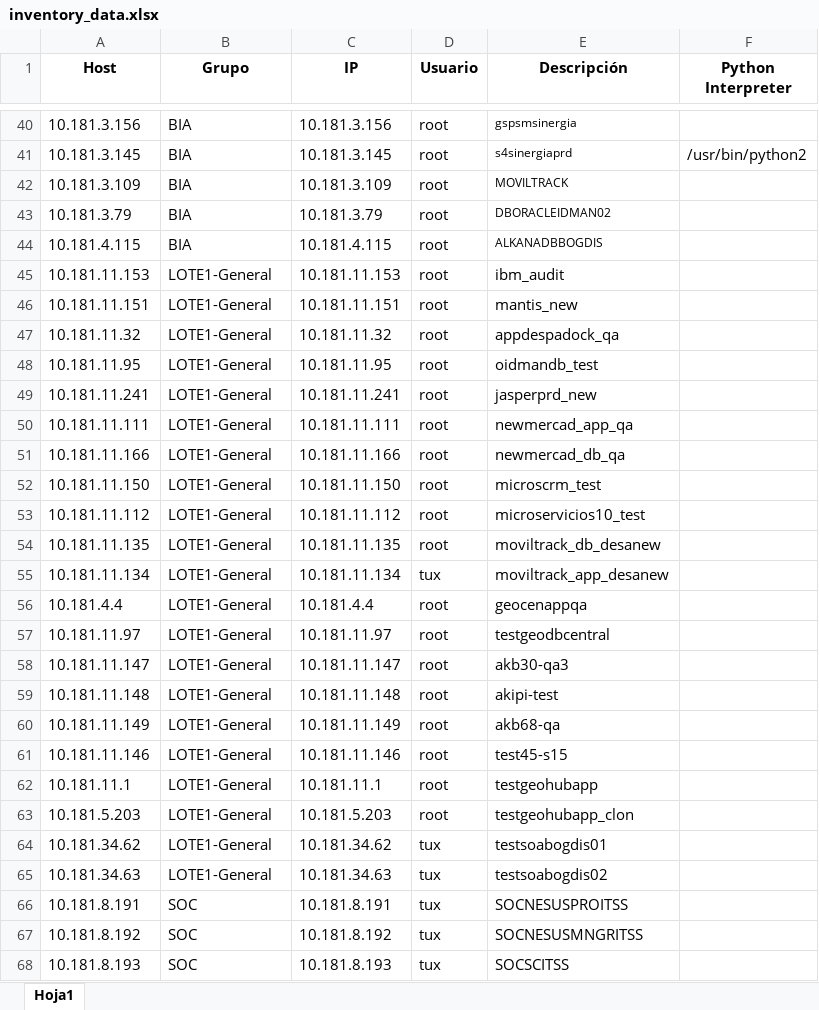
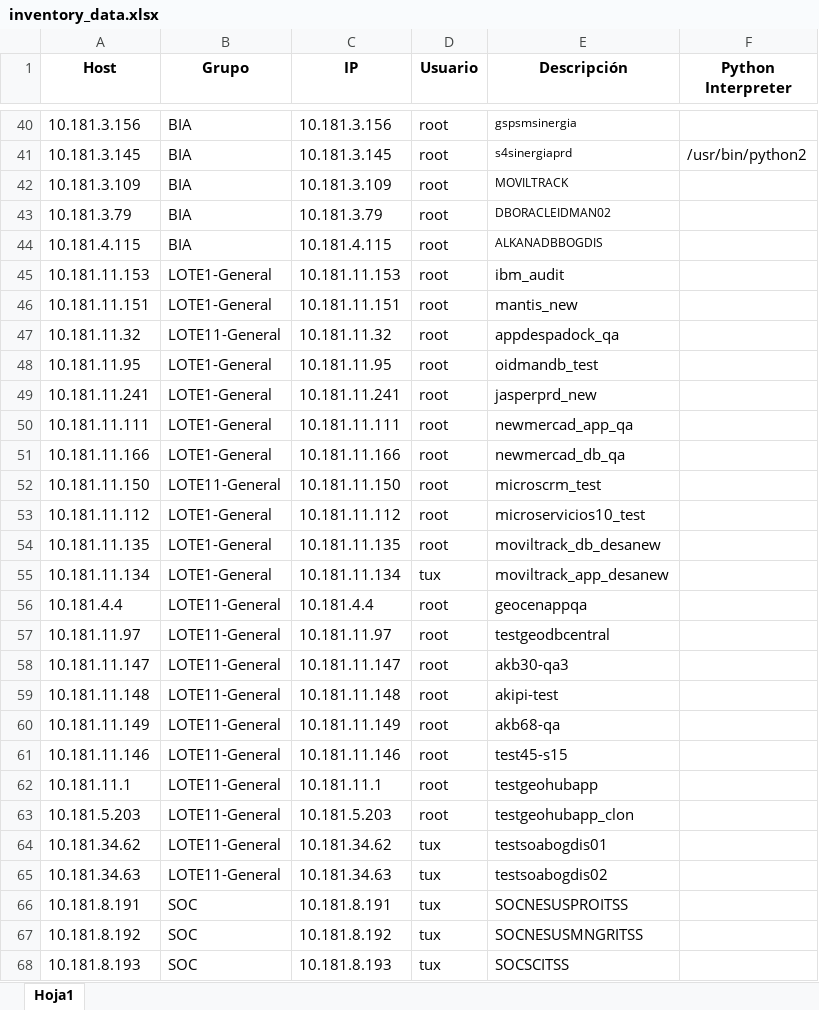
Before and after one commit to colcomerciodevs/Inventory, an Excel workbook: dynamic_inventory/inventory_data.xlsx, sheet Hoja1, drawn as a sheet; only a part is shown, gaps mark what is left out; values as stored, in another font and other column widths than the file's, no borders; the diff names each change by its address in the sheet, - before the commit and + after, or states it on an @@ line.

Commit message:
Actualización automática: 2025-03-13 14:50:41

```diff
--- a/dynamic_inventory/inventory_data.xlsx (sheet Hoja1)
+++ b/dynamic_inventory/inventory_data.xlsx (sheet Hoja1)
-B47 (Grupo): LOTE1-General
+B47 (Grupo): LOTE11-General
-B52 (Grupo): LOTE1-General
+B52 (Grupo): LOTE11-General
-B56:B65 (Grupo): LOTE1-General
+B56:B65 (Grupo): LOTE11-General
```
